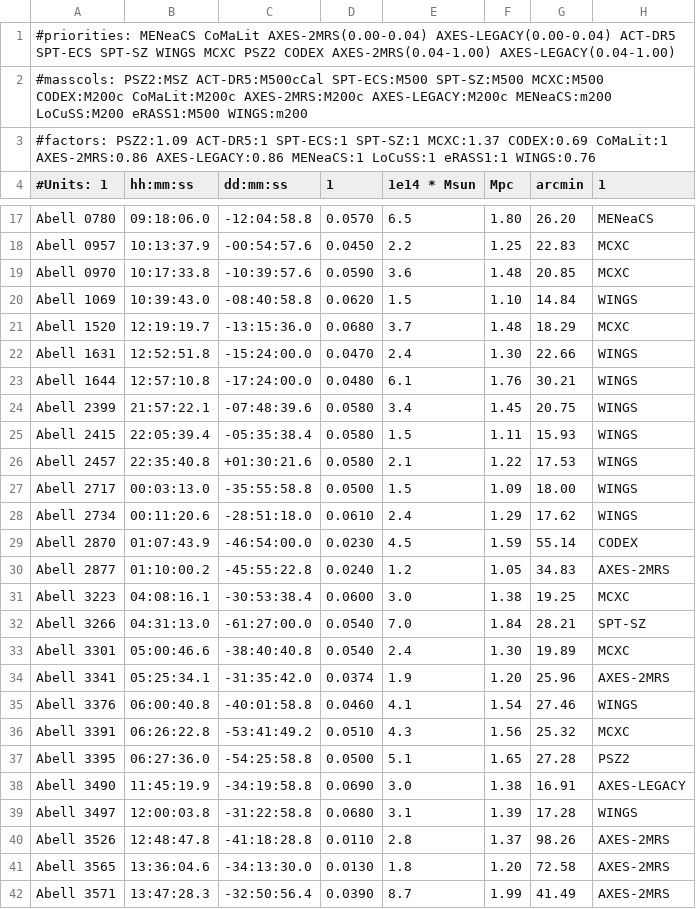
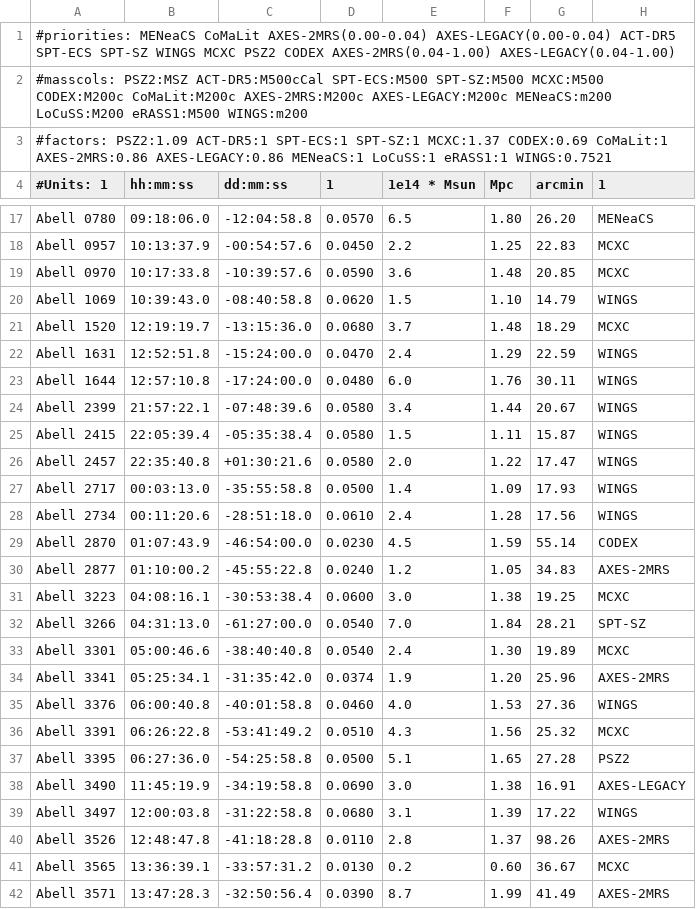
Before and after one commit to 4MOST-CHANCES/cluster-catalogues, a CSV file: catalogues/clusters_chances_lowz_20241009.csv (was catalogues/clusters_chances_lowz_20240725.csv), drawn as a sheet; only a part is shown, gaps mark what is left out; the diff covers the shown part only.

```diff
--- a/catalogues/clusters_chances_lowz_20240725.csv
+++ b/catalogues/clusters_chances_lowz_20241009.csv
@@ -2,3 +2,3 @@
 #masscols: PSZ2:MSZ ACT-DR5:M500cCal SPT-ECS:M500 SPT-SZ:M500 MCXC:M500 CODEX:M200c CoMaLit:M200c AXES-2MRS:M200c AXES-LEGACY:M200c MENeaCS:m200 LoCuSS:M200 eRASS1:M500 WINGS:m200
-#factors: PSZ2:1.09 ACT-DR5:1 SPT-ECS:1 SPT-SZ:1 MCXC:1.37 CODEX:0.69 CoMaLit:1 AXES-2MRS:0.86 AXES-LEGACY:0.86 MENeaCS:1 LoCuSS:1 eRASS1:1 WINGS:0.76
+#factors: PSZ2:1.09 ACT-DR5:1 SPT-ECS:1 SPT-SZ:1 MCXC:1.37 CODEX:0.69 CoMaLit:1 AXES-2MRS:0.86 AXES-LEGACY:0.86 MENeaCS:1 LoCuSS:1 eRASS1:1 WINGS:0.7521
 #Units: 1,hh:mm:ss,dd:mm:ss,1,1e14 * Msun,Mpc,arcmin,1
@@ -19,11 +19,11 @@ Abell 0957,10:13:37.9,-00:54:57.6,0.0450,2.2,1.25,22.83,MCXC
 Abell 0970,10:17:33.8,-10:39:57.6,0.0590,3.6,1.48,20.85,MCXC
-Abell 1069,10:39:43.0,-08:40:58.8,0.0620,1.5,1.10,14.84,WINGS
+Abell 1069,10:39:43.0,-08:40:58.8,0.0620,1.5,1.10,14.79,WINGS
 Abell 1520,12:19:19.7,-13:15:36.0,0.0680,3.7,1.48,18.29,MCXC
-Abell 1631,12:52:51.8,-15:24:00.0,0.0470,2.4,1.30,22.66,WINGS
-Abell 1644,12:57:10.8,-17:24:00.0,0.0480,6.1,1.76,30.21,WINGS
-Abell 2399,21:57:22.1,-07:48:39.6,0.0580,3.4,1.45,20.75,WINGS
-Abell 2415,22:05:39.4,-05:35:38.4,0.0580,1.5,1.11,15.93,WINGS
-Abell 2457,22:35:40.8,+01:30:21.6,0.0580,2.1,1.22,17.53,WINGS
-Abell 2717,00:03:13.0,-35:55:58.8,0.0500,1.5,1.09,18.00,WINGS
-Abell 2734,00:11:20.6,-28:51:18.0,0.0610,2.4,1.29,17.62,WINGS
+Abell 1631,12:52:51.8,-15:24:00.0,0.0470,2.4,1.29,22.59,WINGS
+Abell 1644,12:57:10.8,-17:24:00.0,0.0480,6.0,1.76,30.11,WINGS
+Abell 2399,21:57:22.1,-07:48:39.6,0.0580,3.4,1.44,20.67,WINGS
+Abell 2415,22:05:39.4,-05:35:38.4,0.0580,1.5,1.11,15.87,WINGS
+Abell 2457,22:35:40.8,+01:30:21.6,0.0580,2.0,1.22,17.47,WINGS
+Abell 2717,00:03:13.0,-35:55:58.8,0.0500,1.4,1.09,17.93,WINGS
+Abell 2734,00:11:20.6,-28:51:18.0,0.0610,2.4,1.28,17.56,WINGS
 Abell 2870,01:07:43.9,-46:54:00.0,0.0230,4.5,1.59,55.14,CODEX
@@ -34,3 +34,3 @@ Abell 3301,05:00:46.6,-38:40:40.8,0.0540,2.4,1.30,19.89,MCXC
 Abell 3341,05:25:34.1,-31:35:42.0,0.0374,1.9,1.20,25.96,AXES-2MRS
-Abell 3376,06:00:40.8,-40:01:58.8,0.0460,4.1,1.54,27.46,WINGS
+Abell 3376,06:00:40.8,-40:01:58.8,0.0460,4.0,1.53,27.36,WINGS
 Abell 3391,06:26:22.8,-53:41:49.2,0.0510,4.3,1.56,25.32,MCXC
@@ -38,5 +38,5 @@ Abell 3395,06:27:36.0,-54:25:58.8,0.0500,5.1,1.65,27.28,PSZ2
 Abell 3490,11:45:19.9,-34:19:58.8,0.0690,3.0,1.38,16.91,AXES-LEGACY
-Abell 3497,12:00:03.8,-31:22:58.8,0.0680,3.1,1.39,17.28,WINGS
+Abell 3497,12:00:03.8,-31:22:58.8,0.0680,3.1,1.39,17.22,WINGS
 Abell 3526,12:48:47.8,-41:18:28.8,0.0110,2.8,1.37,98.26,AXES-2MRS
-Abell 3565,13:36:04.6,-34:13:30.0,0.0130,1.8,1.20,72.58,AXES-2MRS
+Abell 3565,13:36:39.1,-33:57:31.2,0.0130,0.2,0.60,36.67,MCXC
 Abell 3571,13:47:28.3,-32:50:56.4,0.0390,8.7,1.99,41.49,AXES-2MRS
```
Also changed, not shown: 8 edited cells elsewhere in this file, catalogues/clusters_chances_lowz_20241009_large.csv, 12 other files.
